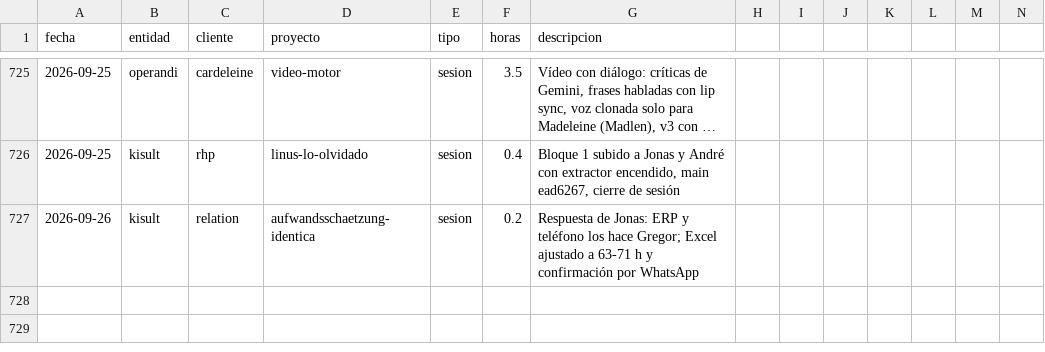
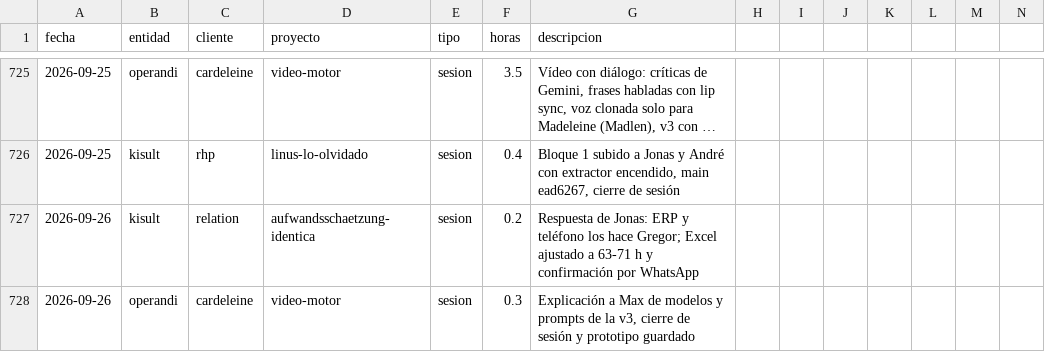
Before and after one commit to MaxSchock/operandi-os, a CSV file: docs/horas-ledger.csv, drawn as a sheet; only a part is shown, gaps mark what is left out; long unchanged cells end in …; rows hold the shown columns only; the diff names each change by its address in the sheet, - before the commit and + after, or states it on an @@ line.

```diff
--- a/docs/horas-ledger.csv
+++ b/docs/horas-ledger.csv
+row 728: 2026-09-26 | operandi | cardeleine | video-motor | sesion | 0.3 | Explicación a Max de modelos y prompts de la v3, cierre de sesión y prototipo guardado
```
